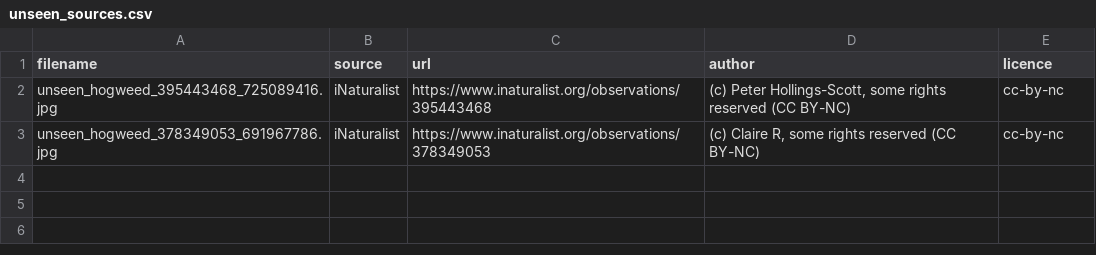
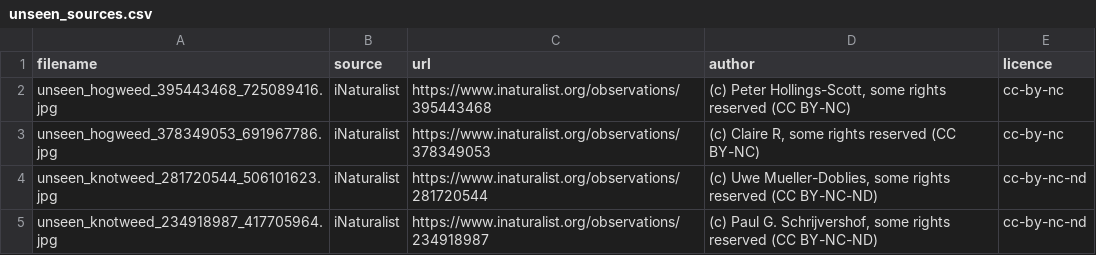
Before and after one commit to landinh0804/ai4g-portfolio-Dylan, a CSV file: Term 1/Week 7/hackathon/data/unseen_sources.csv, drawn as a sheet.

Commit message:
Add knotweed test photo sources

```diff
--- a/Term 1/Week 7/hackathon/data/unseen_sources.csv
+++ b/Term 1/Week 7/hackathon/data/unseen_sources.csv
@@ -3 +3,3 @@ unseen_hogweed_395443468_725089416.jpg,iNaturalist,https://www.inaturalist.org/o
 unseen_hogweed_378349053_691967786.jpg,iNaturalist,https://www.inaturalist.org/observations/378349053,"(c) Claire R, some rights reserved (CC BY-NC)",cc-by-nc
+unseen_knotweed_281720544_506101623.jpg,iNaturalist,https://www.inaturalist.org/observations/281720544,"(c) Uwe Mueller-Doblies, some rights reserved (CC BY-NC-ND)",cc-by-nc-nd
+unseen_knotweed_234918987_417705964.jpg,iNaturalist,https://www.inaturalist.org/observations/234918987,"(c) Paul G. Schrijvershof, some rights reserved (CC BY-NC-ND)",cc-by-nc-nd
```
